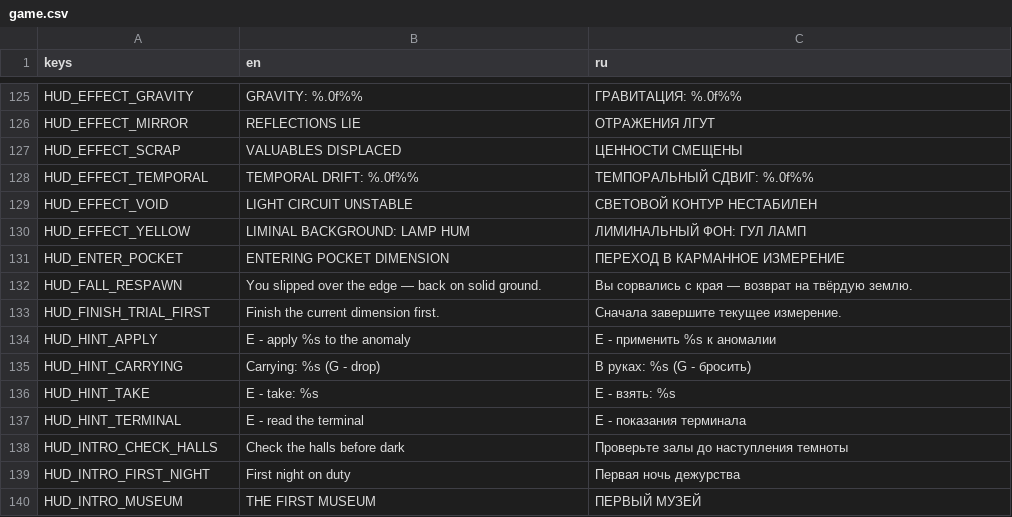
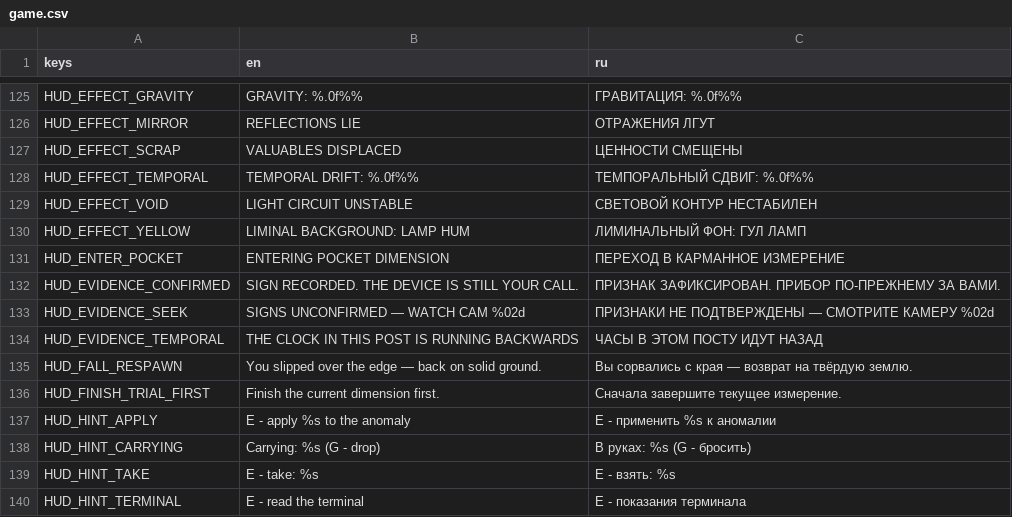
Before and after one commit to sergltvn-rgb/museum-liminal-v-0.9.4, a CSV file: localization/game.csv, drawn as a sheet; only a part is shown, gaps mark what is left out; the shorter side is filled out with more unchanged rows.

Commit message:
cctv: the required post yields an observation instead of a progress bar

```diff
--- a/localization/game.csv
+++ b/localization/game.csv
@@ -131,2 +131,5 @@ HUD_EFFECT_YELLOW,LIMINAL BACKGROUND: LAMP HUM,ЛИМИНАЛЬНЫЙ ФОН: Г
 HUD_ENTER_POCKET,ENTERING POCKET DIMENSION,ПЕРЕХОД В КАРМАННОЕ ИЗМЕРЕНИЕ
+HUD_EVIDENCE_CONFIRMED,SIGN RECORDED. THE DEVICE IS STILL YOUR CALL.,ПРИЗНАК ЗАФИКСИРОВАН. ПРИБОР ПО-ПРЕЖНЕМУ ЗА ВАМИ.
+HUD_EVIDENCE_SEEK,SIGNS UNCONFIRMED — WATCH CAM %02d,ПРИЗНАКИ НЕ ПОДТВЕРЖДЕНЫ — СМОТРИТЕ КАМЕРУ %02d
+HUD_EVIDENCE_TEMPORAL,THE CLOCK IN THIS POST IS RUNNING BACKWARDS,ЧАСЫ В ЭТОМ ПОСТУ ИДУТ НАЗАД
 HUD_FALL_RESPAWN,You slipped over the edge — back on solid ground.,Вы сорвались с края — возврат на твёрдую землю.
```
Also changed, not shown: 5 other files.
